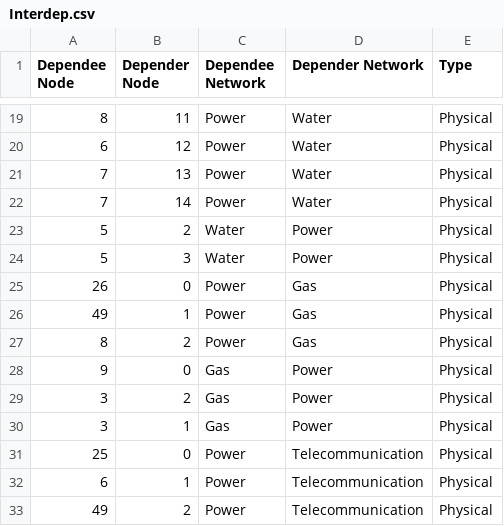
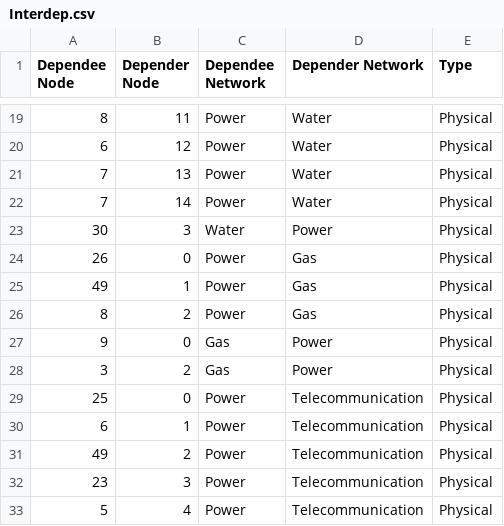
Before and after one commit to htalebiyan/Dec2py, a CSV file: data/Extended_Shelby_County/Interdep.csv, drawn as a sheet; only a part is shown, gaps mark what is left out; the shorter side is filled out with more unchanged rows.

```diff
--- a/data/Extended_Shelby_County/Interdep.csv
+++ b/data/Extended_Shelby_County/Interdep.csv
@@ -22,4 +22,3 @@ Dependee Node,Depender Node,Dependee Network,Depender Network,Type
 7,14,Power,Water,Physical
-5,2,Water,Power,Physical
-5,3,Water,Power,Physical
+30,3,Water,Power,Physical
 26,0,Power,Gas,Physical
@@ -29,3 +28,2 @@ Dependee Node,Depender Node,Dependee Network,Depender Network,Type
 3,2,Gas,Power,Physical
-3,1,Gas,Power,Physical
 25,0,Power,Telecommunication,Physical
```
Also changed, not shown: data/Extended_Shelby_County/GasArcs.csv, data/Extended_Shelby_County/PowerArcs.csv, 4 other files.
